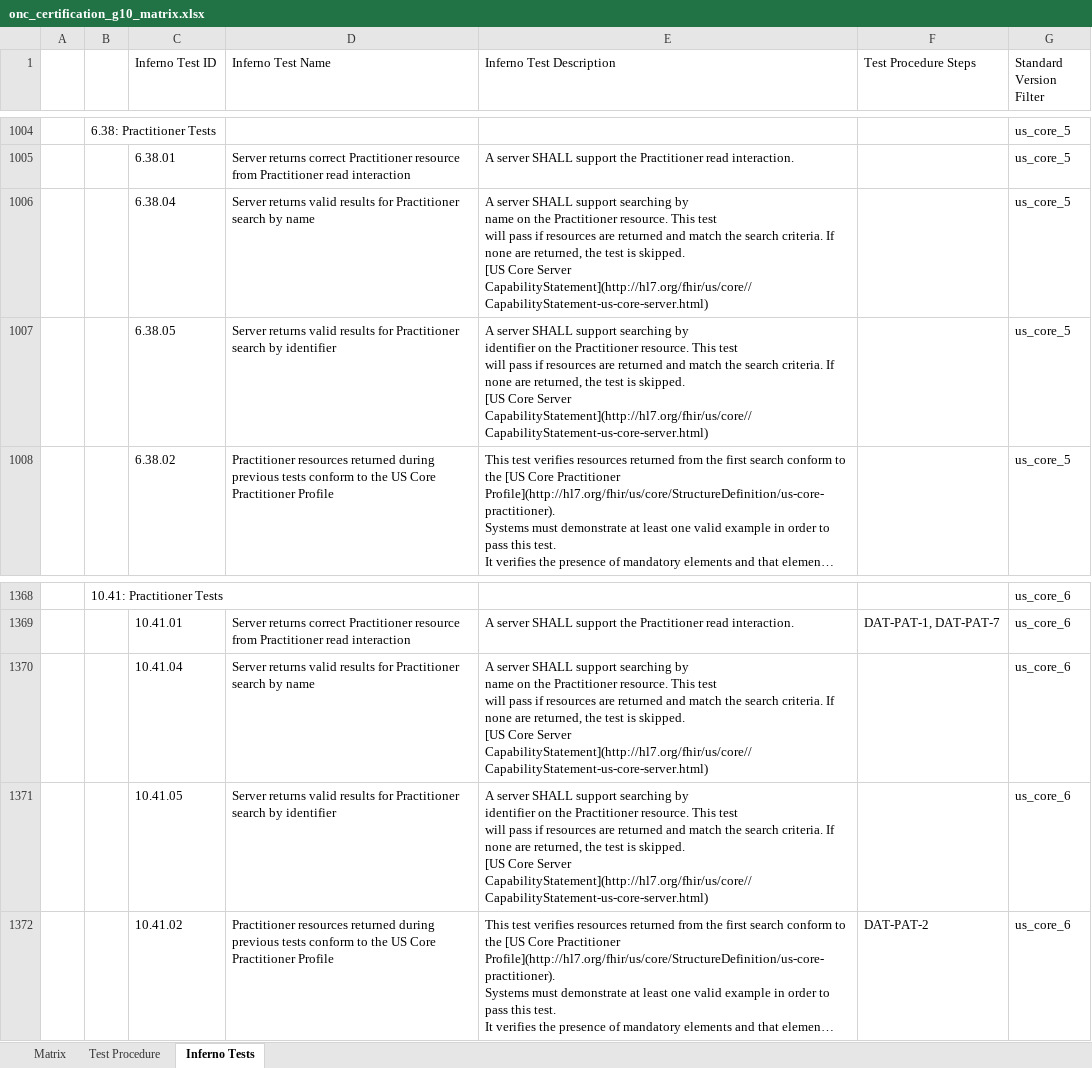
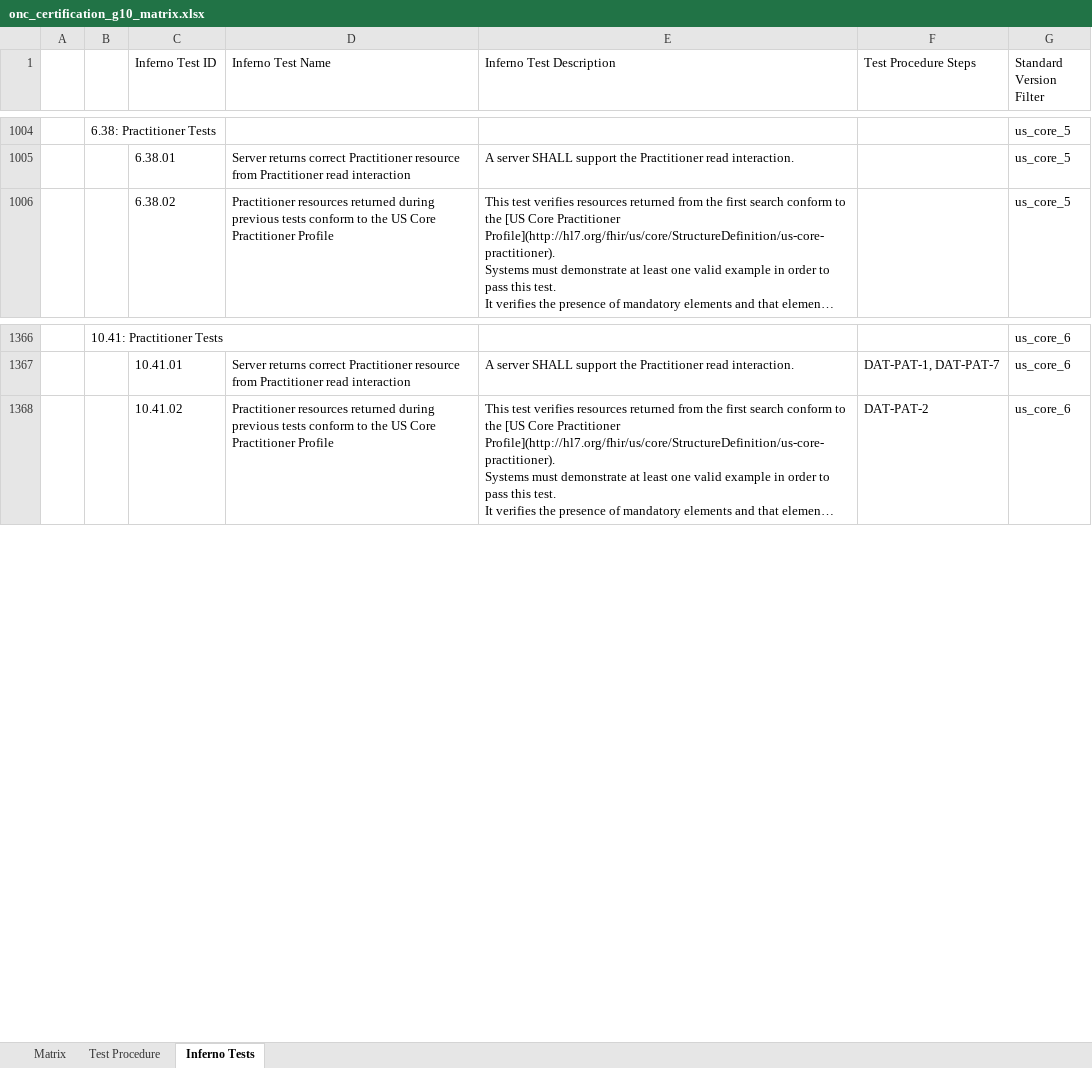
Before and after one commit to onc-healthit/onc-certification-g10-test-kit, an Excel workbook: onc_certification_g10_matrix.xlsx, sheet Inferno Tests, drawn as a sheet; only a part is shown, gaps mark what is left out; long unchanged cells end in …; values as stored, in another font and other column widths than the file's, no borders; ↵ is a line break in a cell; the diff names each change by its address in the sheet, - before the commit and + after, or states it on an @@ line.

Commit message:
update matrix

```diff
--- a/onc_certification_g10_matrix.xlsx (sheet Inferno Tests)
+++ b/onc_certification_g10_matrix.xlsx (sheet Inferno Tests)
-row 1006:  |  | 6.38.04 | Server returns valid results for Practitioner search by name | A server SHALL support searching by ↵ name on the Practitioner resource. This test ↵ will pass if resources are returned and match the search criteria. If ↵ none are returned, the test is skipped. ↵ [US Core Server CapabilityStatement](http://hl7.org/fhir/us/core//CapabilityStatement-us-core-server.html) |  | us_core_5
-row 1007:  |  | 6.38.05 | Server returns valid results for Practitioner search by identifier | A server SHALL support searching by ↵ identifier on the Practitioner resource. This test ↵ will pass if resources are returned and match the search criteria. If ↵ none are returned, the test is skipped. ↵ [US Core Server CapabilityStatement](http://hl7.org/fhir/us/core//CapabilityStatement-us-core-server.html) |  | us_core_5
-row 1370:  |  | 10.41.04 | Server returns valid results for Practitioner search by name | A server SHALL support searching by ↵ name on the Practitioner resource. This test ↵ will pass if resources are returned and match the search criteria. If ↵ none are returned, the test is skipped. ↵ [US Core Server CapabilityStatement](http://hl7.org/fhir/us/core//CapabilityStatement-us-core-server.html) |  | us_core_6
-row 1371:  |  | 10.41.05 | Server returns valid results for Practitioner search by identifier | A server SHALL support searching by ↵ identifier on the Practitioner resource. This test ↵ will pass if resources are returned and match the search criteria. If ↵ none are returned, the test is skipped. ↵ [US Core Server CapabilityStatement](http://hl7.org/fhir/us/core//CapabilityStatement-us-core-server.html) |  | us_core_6
```
Also changed, not shown: sheet Matrix.
